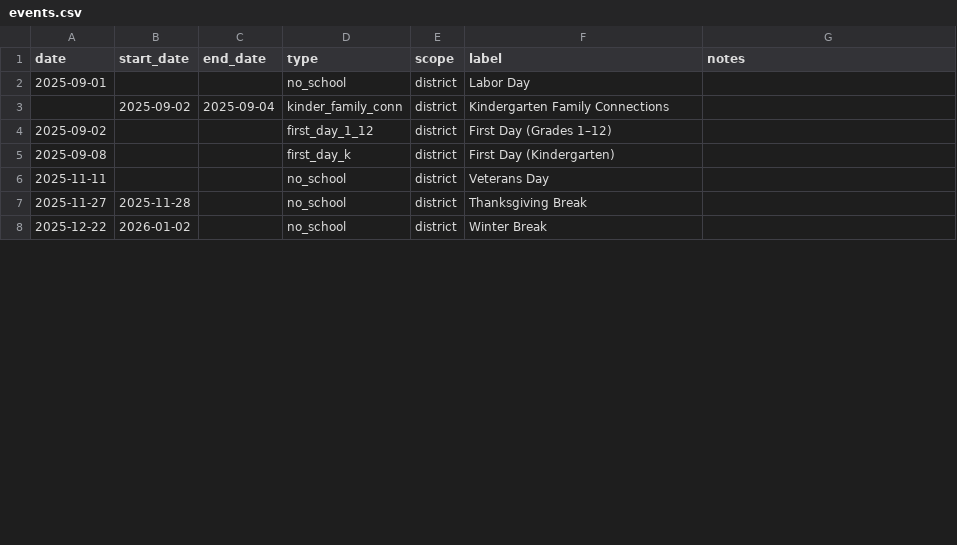
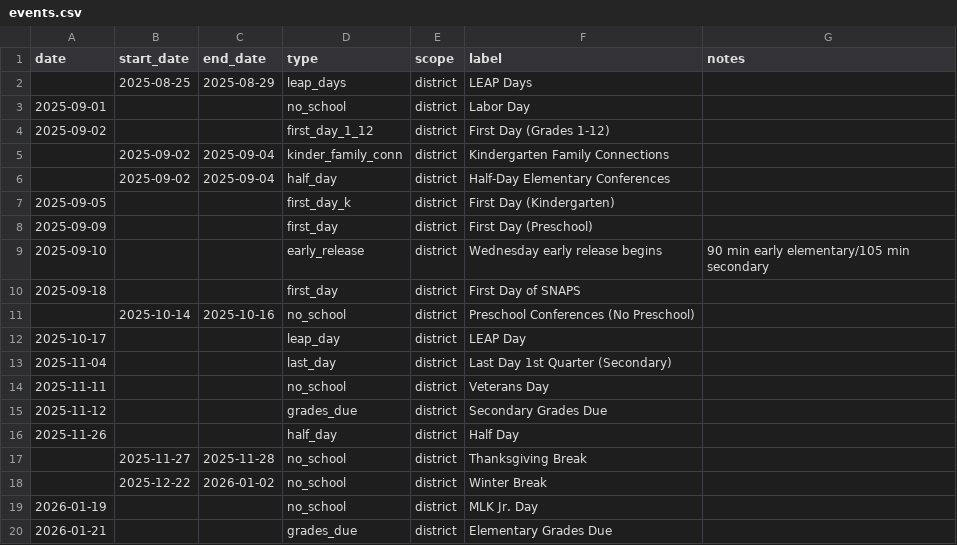
Before and after one commit to allisonwhilden/PTSA-onepager-calendar-generator, a CSV file: data/events.csv, drawn as a sheet; only a part is shown; the diff covers the shown part only.

```diff
--- a/data/events.csv
+++ b/data/events.csv
@@ -1,8 +1,20 @@
 date,start_date,end_date,type,scope,label,notes
+,2025-08-25,2025-08-29,leap_days,district,LEAP Days,
 2025-09-01,,,no_school,district,Labor Day,
+2025-09-02,,,first_day_1_12,district,First Day (Grades 1-12),
 ,2025-09-02,2025-09-04,kinder_family_conn,district,Kindergarten Family Connections,
-2025-09-02,,,first_day_1_12,district,First Day (Grades 1–12),
-2025-09-08,,,first_day_k,district,First Day (Kindergarten),
+,2025-09-02,2025-09-04,half_day,district,Half-Day Elementary Conferences,
+2025-09-05,,,first_day_k,district,First Day (Kindergarten),
+2025-09-09,,,first_day,district,First Day (Preschool),
+2025-09-10,,,early_release,district,Wednesday early release begins,90 min early elementary/105 min secondary
+2025-09-18,,,first_day,district,First Day of SNAPS,
+,2025-10-14,2025-10-16,no_school,district,Preschool Conferences (No Preschool),
+2025-10-17,,,leap_day,district,LEAP Day,
+2025-11-04,,,last_day,district,Last Day 1st Quarter (Secondary),
 2025-11-11,,,no_school,district,Veterans Day,
-2025-11-27,2025-11-28,,no_school,district,Thanksgiving Break,
-2025-12-22,2026-01-02,,no_school,district,Winter Break,
+2025-11-12,,,grades_due,district,Secondary Grades Due,
+2025-11-26,,,half_day,district,Half Day,
+,2025-11-27,2025-11-28,no_school,district,Thanksgiving Break,
+,2025-12-22,2026-01-02,no_school,district,Winter Break,
+2026-01-19,,,no_school,district,MLK Jr. Day,
+2026-01-21,,,grades_due,district,Elementary Grades Due,
```
Also changed, not shown: 21 added rows and 2 edited cells elsewhere in this file, 4 other files.
